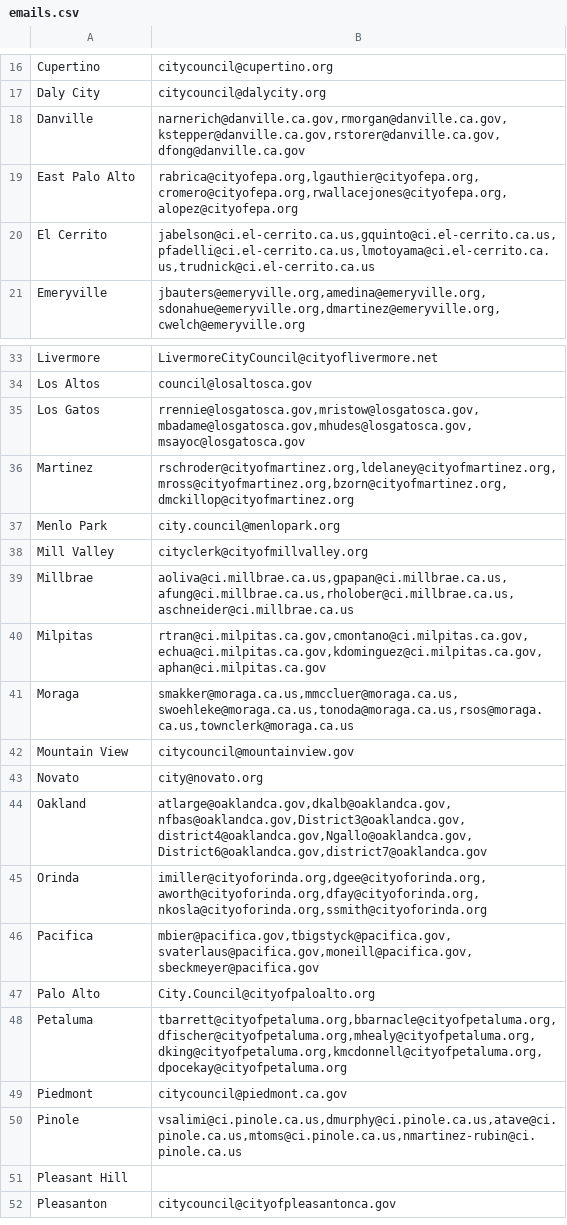
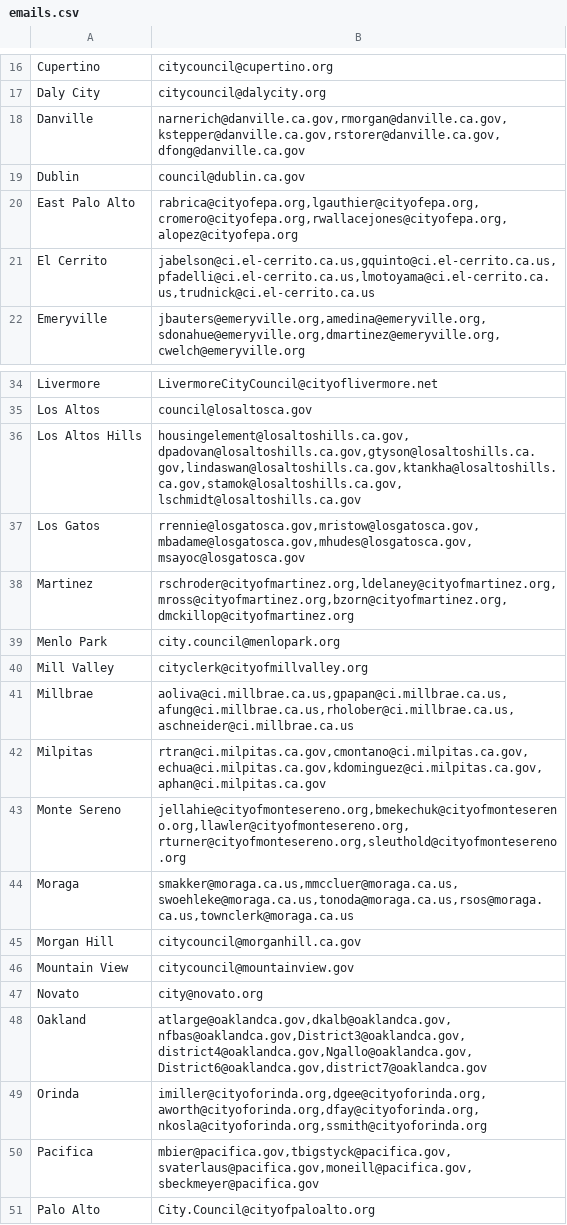
Before and after one commit to sdamerdji/affh_letters, a CSV file: letter_data/emails.csv, drawn as a sheet; only a part is shown, gaps mark what is left out; the shorter side is filled out with more unchanged rows.

Commit message:
add emails for all exclusionary cities

```diff
--- a/letter_data/emails.csv
+++ b/letter_data/emails.csv
@@ -18,2 +18,3 @@ Daly City,citycouncil@dalycity.org
 Danville,"narnerich@danville.ca.gov,rmorgan@danville.ca.gov,kstepper@danville.ca.gov,rstorer@danville.ca.gov,dfong@danville.ca.gov"
+Dublin,council@dublin.ca.gov
 East Palo Alto,"rabrica@cityofepa.org,lgauthier@cityofepa.org,cromero@cityofepa.org,rwallacejones@cityofepa.org,alopez@cityofepa.org"
@@ -34,2 +35,3 @@ Livermore,LivermoreCityCouncil@cityoflivermore.net
 Los Altos,council@losaltosca.gov
+Los Altos Hills,"housingelement@losaltoshills.ca.gov,dpadovan@losaltoshills.ca.gov,gtyson@losaltoshills.ca.gov,lindaswan@losaltoshills.ca.gov,ktankha@losaltoshills.ca.gov,stamok@losaltoshills.ca.gov,lschmidt@losaltoshills.ca.gov"
 Los Gatos,"rrennie@losgatosca.gov,mristow@losgatosca.gov,mbadame@losgatosca.gov,mhudes@losgatosca.gov,msayoc@losgatosca.gov"
@@ -40,3 +42,5 @@ Millbrae,"aoliva@ci.millbrae.ca.us,gpapan@ci.millbrae.ca.us,afung@ci.millbrae.ca
 Milpitas,"rtran@ci.milpitas.ca.gov,cmontano@ci.milpitas.ca.gov,echua@ci.milpitas.ca.gov,kdominguez@ci.milpitas.ca.gov,aphan@ci.milpitas.ca.gov"
+Monte Sereno,"jellahie@cityofmontesereno.org,bmekechuk@cityofmontesereno.org,llawler@cityofmontesereno.org,rturner@cityofmontesereno.org,sleuthold@cityofmontesereno.org"
 Moraga,"smakker@moraga.ca.us,mmccluer@moraga.ca.us,swoehleke@moraga.ca.us,tonoda@moraga.ca.us,rsos@moraga.ca.us,townclerk@moraga.ca.us"
+Morgan Hill,citycouncil@morganhill.ca.gov
 Mountain View,citycouncil@mountainview.gov
```
